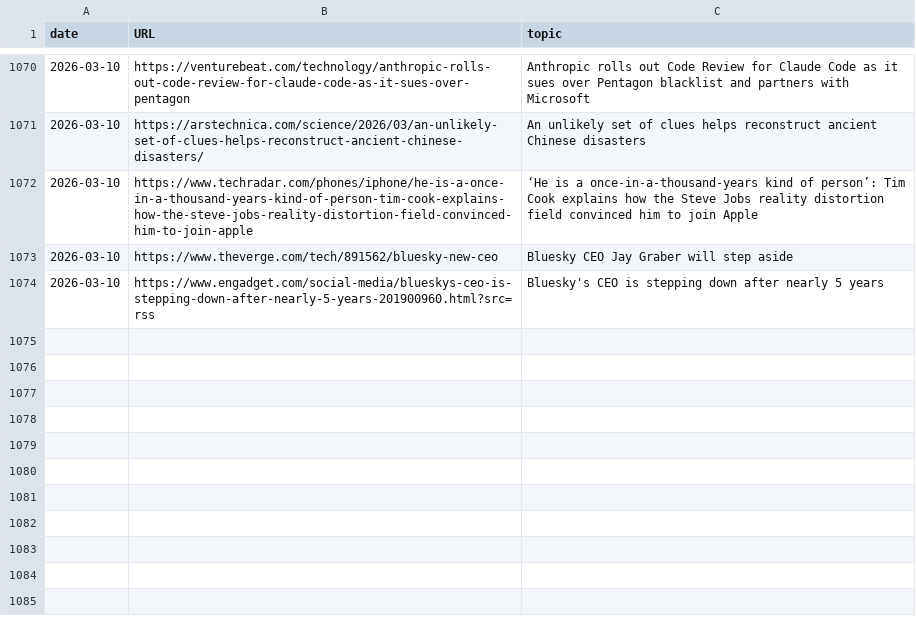
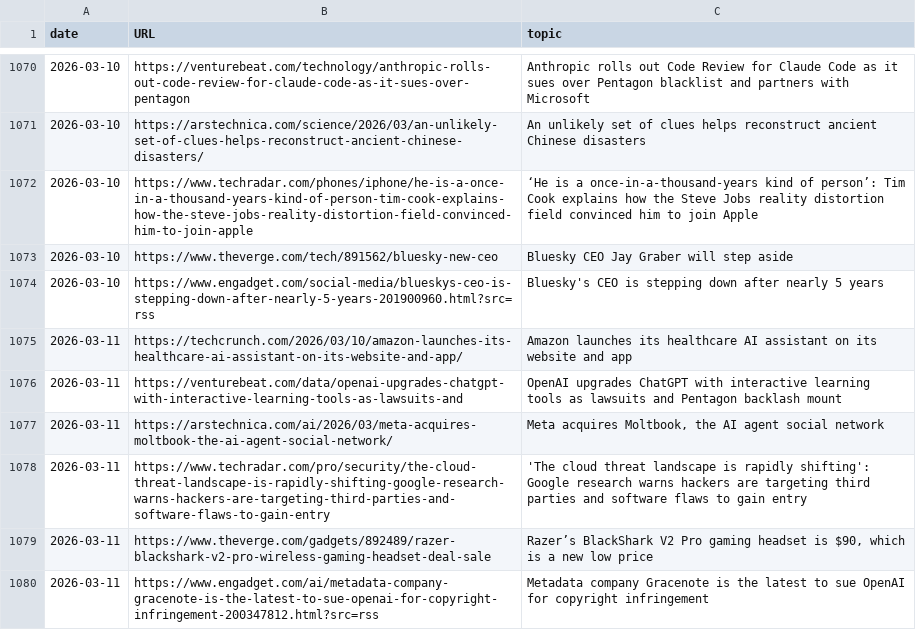
Before and after one commit to cheoljoo/english, a CSV file: database.csv, drawn as a sheet; only a part is shown, gaps mark what is left out.

```diff
--- a/database.csv
+++ b/database.csv
@@ -1074 +1074,7 @@ date,URL,topic
 2026-03-10,https://www.engadget.com/social-media/blueskys-ceo-is-stepping-down-after-nearly-5-years-201900960.html?src=rss,Bluesky's CEO is stepping down after nearly 5 years
+2026-03-11,https://techcrunch.com/2026/03/10/amazon-launches-its-healthcare-ai-assistant-on-its-website-and-app/,Amazon launches its healthcare AI assistant on its website and app
+2026-03-11,https://venturebeat.com/data/openai-upgrades-chatgpt-with-interactive-learning-tools-as-lawsuits-and,OpenAI upgrades ChatGPT with interactive learning tools as lawsuits and Pentagon backlash mount
+2026-03-11,https://arstechnica.com/ai/2026/03/meta-acquires-moltbook-the-ai-agent-social-network/,"Meta acquires Moltbook, the AI agent social network"
+2026-03-11,https://www.techradar.com/pro/security/the-cloud-threat-landscape-is-rapidly-shifting-google-research-warns-hackers-are-targeting-third-parties-and-software-flaws-to-gain-entry,'The cloud threat landscape is rapidly shifting': Google research warns hackers are targeting third parties and software flaws to gain entry
+2026-03-11,https://www.theverge.com/gadgets/892489/razer-blackshark-v2-pro-wireless-gaming-headset-deal-sale,"Razer’s BlackShark V2 Pro gaming headset is $90, which is a new low price"
+2026-03-11,https://www.engadget.com/ai/metadata-company-gracenote-is-the-latest-to-sue-openai-for-copyright-infringement-200347812.html?src=rss,Metadata company Gracenote is the latest to sue OpenAI for copyright infringement
```
Also changed, not shown: 1 other file.
